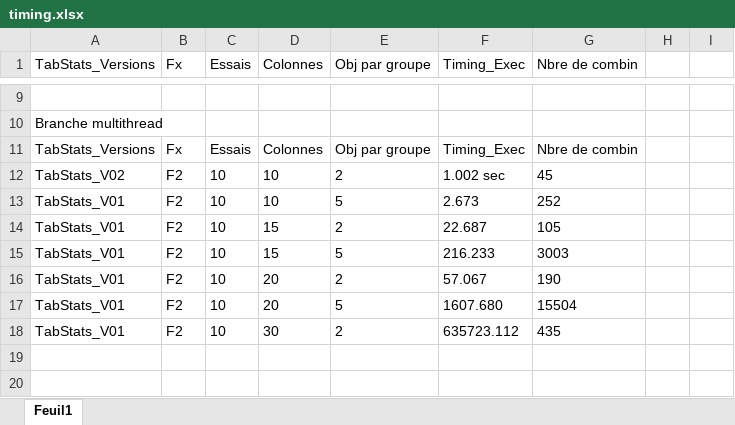
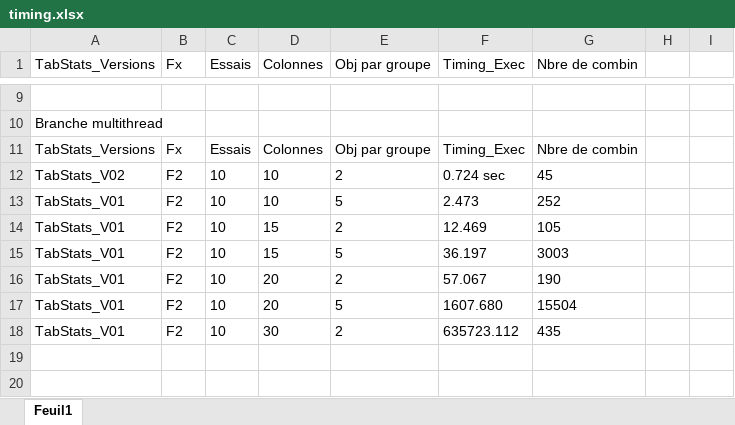
Before and after one commit to FoxBandyKoot/TabStats, an Excel workbook: optimisation/timing.xlsx, sheet Feuil1, drawn as a sheet; only a part is shown, gaps mark what is left out; values as stored, in another font and other column widths than the file's, no borders; table styles not drawn; the diff names each change by its address in the sheet, - before the commit and + after, or states it on an @@ line.

Commit message:
threads on F2 do not get combin list, this function has moved to now file

```diff
--- a/optimisation/timing.xlsx (sheet Feuil1)
+++ b/optimisation/timing.xlsx (sheet Feuil1)
-F12 (Timing_Exec): 1.002 sec
+F12 (Timing_Exec): 0.724 sec
-F13 (Timing_Exec): 2.673
+F13 (Timing_Exec): 2.473
-F14 (Timing_Exec): 22.687
+F14 (Timing_Exec): 12.469
-F15 (Timing_Exec): 216.233
+F15 (Timing_Exec): 36.197
```
Also changed, not shown: 4 other files.
